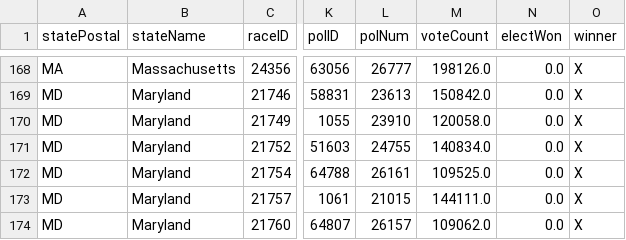
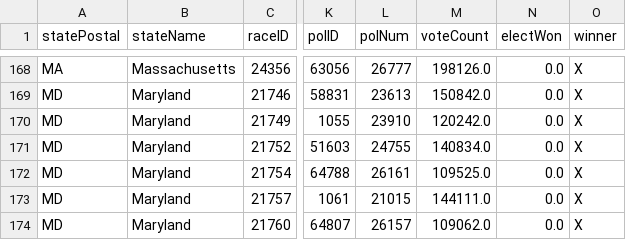
Before and after one commit to Nikkei-Visual-Data-Journalism/MidTermElection_1123409584372xxbb225, a CSV file: APAPI/electionResultsWinners_house.csv, drawn as a sheet; only a part is shown, gaps mark what is left out; the diff names each change by its address in the sheet, - before the commit and + after, or states it on an @@ line.

```diff
--- a/APAPI/electionResultsWinners_house.csv
+++ b/APAPI/electionResultsWinners_house.csv
-M170 (voteCount): 120058.0
+M170 (voteCount): 120242.0
```
Also changed, not shown: APAPI/electionResultsWinners_senate.csv.
